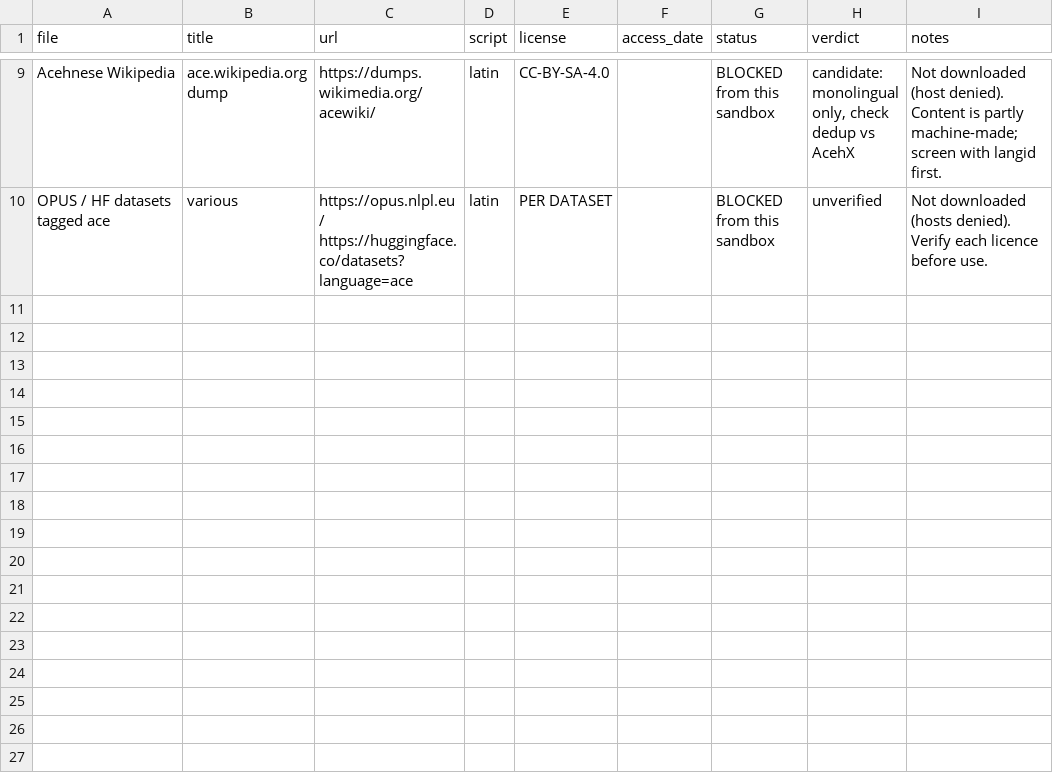
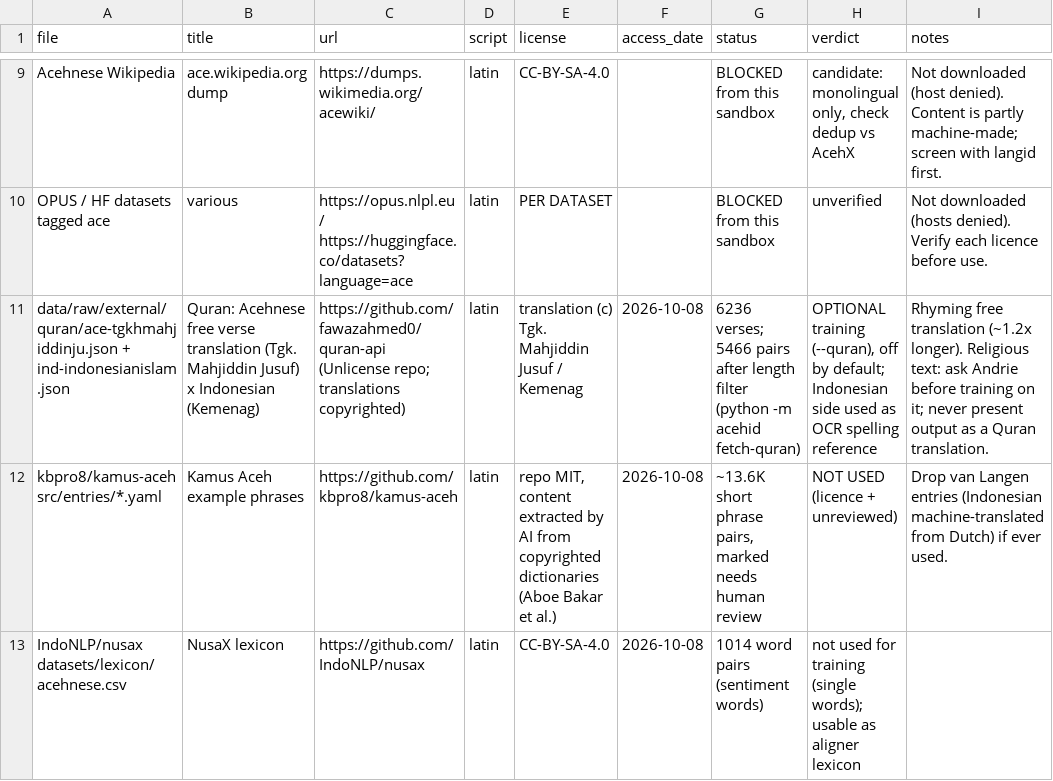
Before and after one commit to Mutaib-yye/aceh_code, a CSV file: config/sources.csv, drawn as a sheet; only a part is shown, gaps mark what is left out; the diff covers the shown part only; the diff names each change by its address in the sheet, - before the commit and + after, or states it on an @@ line.

```diff
--- a/config/sources.csv
+++ b/config/sources.csv
+row 11: data/raw/external/quran/ace-tgkhmahjiddinju.json + ind-indonesianislam.json | Quran: Acehnese free verse translation (Tgk. Mahjiddin Jusuf) x Indonesian (Kemenag) | https://github.com/fawazahmed0/quran-api (Unlicense repo; translations copyrighted) | latin | translation (c) Tgk. Mahjiddin Jusuf / Kemenag | 2026-10-08 | 6236 verses; 5466 pairs after length filter (python -m acehid fetch-quran) | OPTIONAL training (--quran), off by default; Indonesian side used as OCR spelling reference | Rhyming free translation (~1.2x longer). Religious text: ask Andrie before training on it; never present output as a Quran translation.
+row 12: kbpro8/kamus-aceh src/entries/*.yaml | Kamus Aceh example phrases | https://github.com/kbpro8/kamus-aceh | latin | repo MIT, content extracted by AI from copyrighted dictionaries (Aboe Bakar et al.) | 2026-10-08 | ~13.6K short phrase pairs, marked needs human review | NOT USED (licence + unreviewed) | Drop van Langen entries (Indonesian machine-translated from Dutch) if ever used.
+row 13: IndoNLP/nusax datasets/lexicon/acehnese.csv | NusaX lexicon | https://github.com/IndoNLP/nusax | latin | CC-BY-SA-4.0 | 2026-10-08 | 1014 word pairs (sentiment words) | not used for training (single words); usable as aligner lexicon
```
Also changed, not shown: 2 added rows and 4 edited cells elsewhere in this file, 20 other files.
